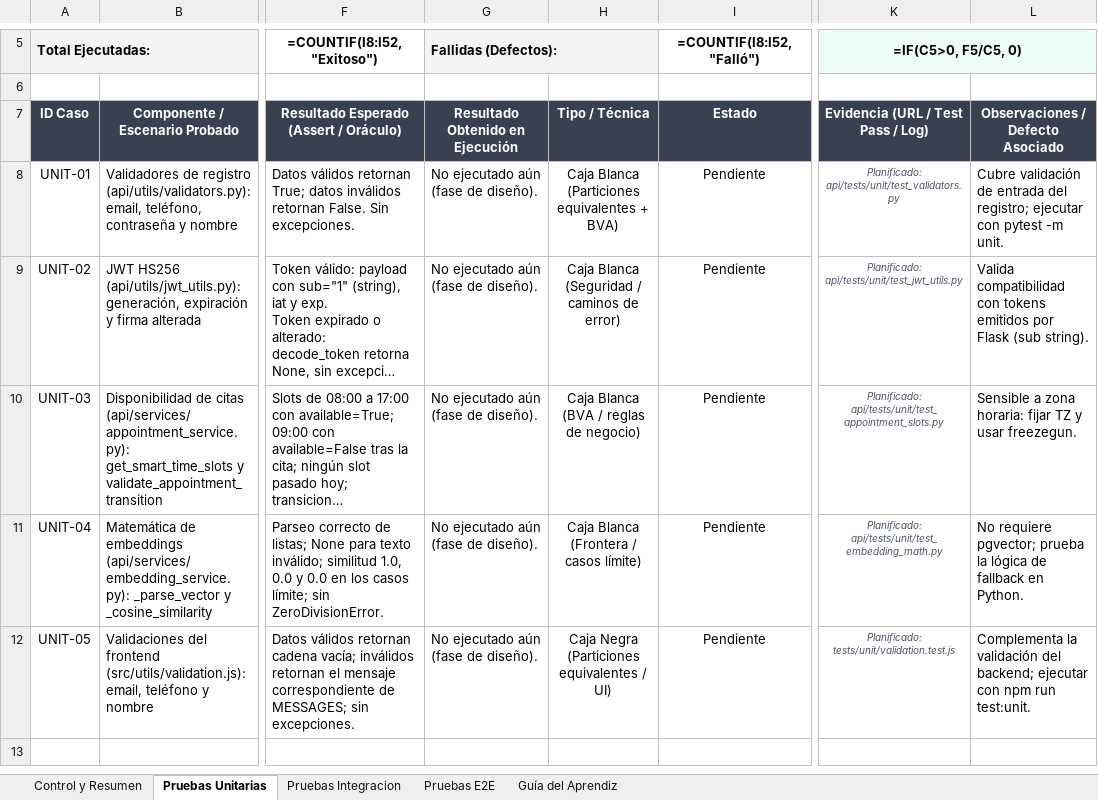
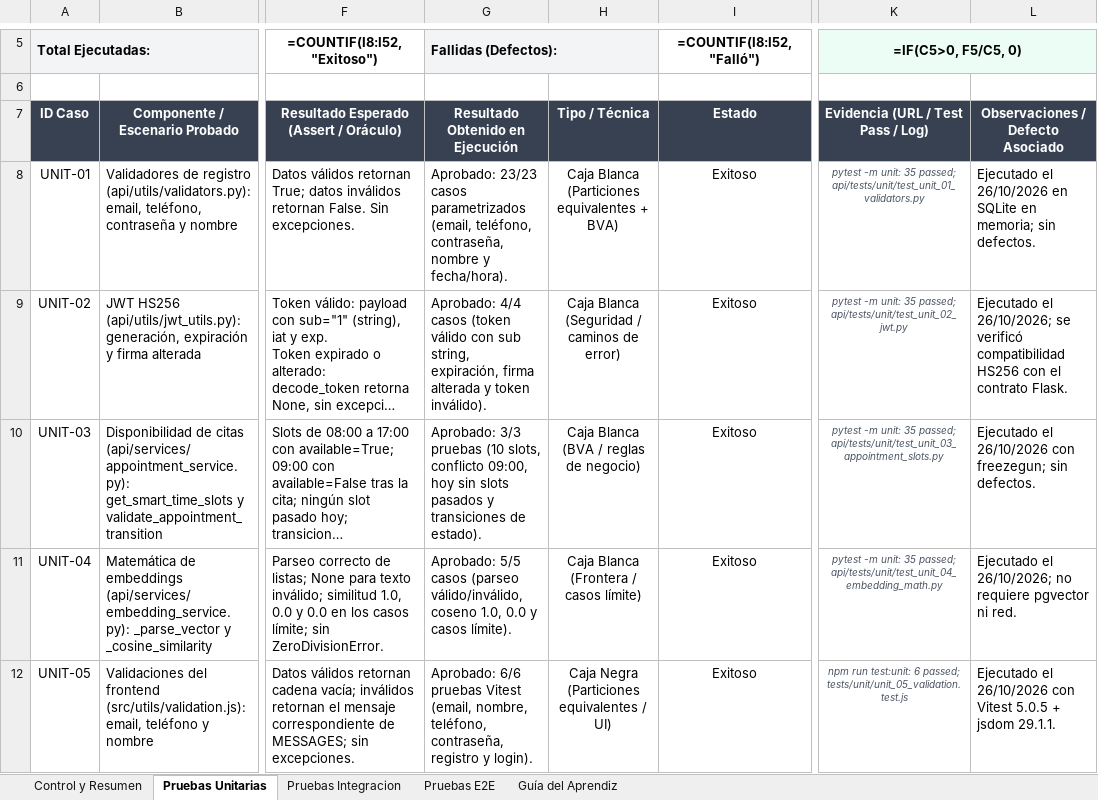
Before and after one commit to Ricy24/plomaap_django, an Excel workbook: docs/pruebas/Plan_de_Pruebas_PlomApp_SENA.xlsx, sheet Pruebas Unitarias, drawn as a sheet; only a part is shown, gaps mark what is left out; long unchanged cells end in …; values as stored, in another font and other column widths than the file's, no borders; formulas without a stored value are shown as written; conditional formats not drawn; the diff names each change by its address in the sheet, - before the commit and + after, or states it on an @@ line.

Commit message:
test: suite pytest UNIT/INT con evidencia SENA

```diff
--- a/docs/pruebas/Plan_de_Pruebas_PlomApp_SENA.xlsx (sheet Pruebas Unitarias)
+++ b/docs/pruebas/Plan_de_Pruebas_PlomApp_SENA.xlsx (sheet Pruebas Unitarias)
-G8 (Fallidas (Defectos):): No ejecutado aún (fase de diseño).
+G8 (Fallidas (Defectos):): Aprobado: 23/23 casos parametrizados (email, teléfono, contraseña, nombre y fecha/hora).
-I8:I12 (=COUNTIF(I8:I52,"Falló")): Pendiente
+I8:I12 (=COUNTIF(I8:I52,"Falló")): Exitoso
-K8 (=IF(C5>0, F5/C5, 0)): Planificado: api/tests/unit/test_validators.py
+K8 (=IF(C5>0, F5/C5, 0)): pytest -m unit: 35 passed; api/tests/unit/test_unit_01_validators.py
-L8: Cubre validación de entrada del registro; ejecutar con pytest -m unit.
+L8: Ejecutado el 26/10/2026 en SQLite en memoria; sin defectos.
-G9 (Fallidas (Defectos):): No ejecutado aún (fase de diseño).
+G9 (Fallidas (Defectos):): Aprobado: 4/4 casos (token válido con sub string, expiración, firma alterada y token inválido).
-K9 (=IF(C5>0, F5/C5, 0)): Planificado: api/tests/unit/test_jwt_utils.py
+K9 (=IF(C5>0, F5/C5, 0)): pytest -m unit: 35 passed; api/tests/unit/test_unit_02_jwt.py
-L9: Valida compatibilidad con tokens emitidos por Flask (sub string).
+L9: Ejecutado el 26/10/2026; se verificó compatibilidad HS256 con el contrato Flask.
-G10 (Fallidas (Defectos):): No ejecutado aún (fase de diseño).
+G10 (Fallidas (Defectos):): Aprobado: 3/3 pruebas (10 slots, conflicto 09:00, hoy sin slots pasados y transiciones de estado).
-K10 (=IF(C5>0, F5/C5, 0)): Planificado: api/tests/unit/test_appointment_slots.py
+K10 (=IF(C5>0, F5/C5, 0)): pytest -m unit: 35 passed; api/tests/unit/test_unit_03_appointment_slots.py
-L10: Sensible a zona horaria: fijar TZ y usar freezegun.
+L10: Ejecutado el 26/10/2026 con freezegun; sin defectos.
-G11 (Fallidas (Defectos):): No ejecutado aún (fase de diseño).
+G11 (Fallidas (Defectos):): Aprobado: 5/5 casos (parseo válido/inválido, coseno 1.0, 0.0 y casos límite).
-K11 (=IF(C5>0, F5/C5, 0)): Planificado: api/tests/unit/test_embedding_math.py
+K11 (=IF(C5>0, F5/C5, 0)): pytest -m unit: 35 passed; api/tests/unit/test_unit_04_embedding_math.py
-L11: No requiere pgvector; prueba la lógica de fallback en Python.
+L11: Ejecutado el 26/10/2026; no requiere pgvector ni red.
-G12 (Fallidas (Defectos):): No ejecutado aún (fase de diseño).
+G12 (Fallidas (Defectos):): Aprobado: 6/6 pruebas Vitest (email, nombre, teléfono, contraseña, registro y login).
-K12 (=IF(C5>0, F5/C5, 0)): Planificado: tests/unit/validation.test.js
+K12 (=IF(C5>0, F5/C5, 0)): npm run test:unit: 6 passed; tests/unit/unit_05_validation.test.js
-L12: Complementa la validación del backend; ejecutar con npm run test:unit.
+L12: Ejecutado el 26/10/2026 con Vitest 5.0.5 + jsdom 29.1.1.
```
Also changed, not shown: sheet Pruebas Integracion, sheet Pruebas E2E, 18 other files.
